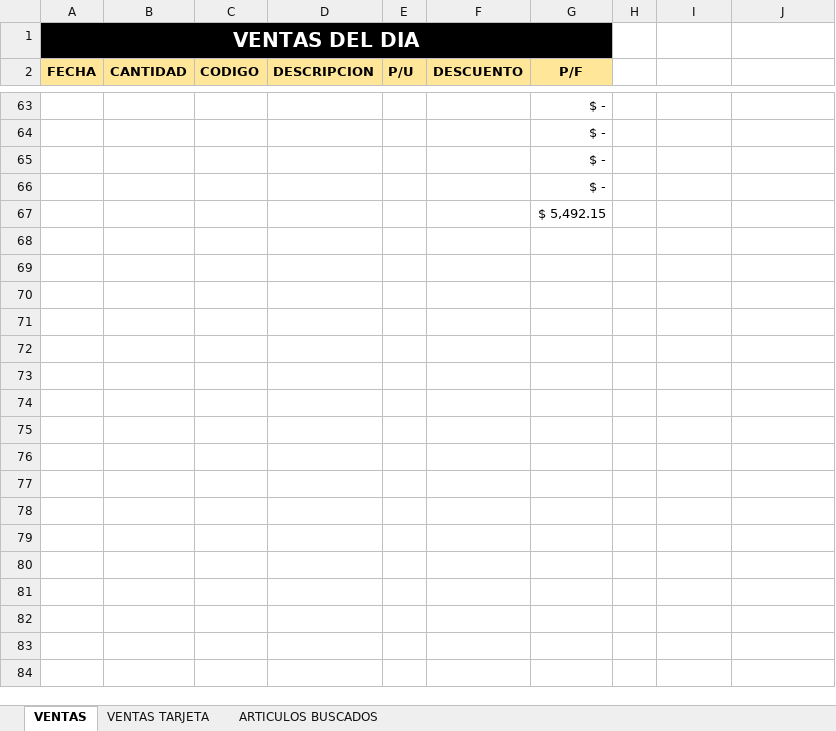
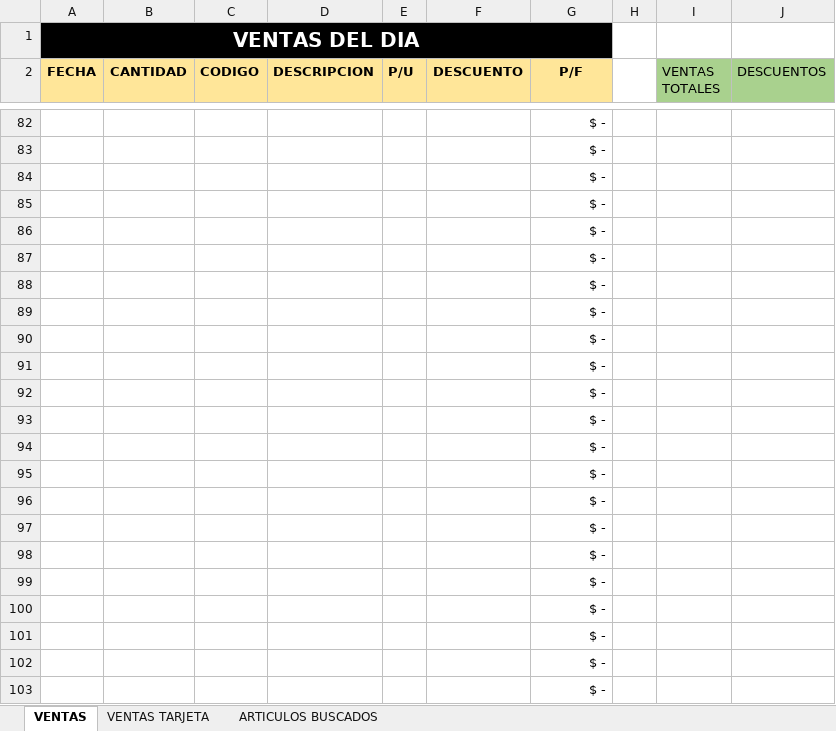
Before and after one commit to ajsilesleiva/MH, an Excel workbook: VENTAS DEL DIA MH.xlsx, sheet VENTAS, drawn as a sheet; only a part is shown, gaps mark what is left out; values as stored, in another font and other column widths than the file's, no borders; addresses are those after the commit; the diff covers the shown part only; the diff names each change by its address in the sheet, - before the commit and + after, or states it on an @@ line.

```diff
--- a/VENTAS DEL DIA MH.xlsx (sheet VENTAS)
+++ b/VENTAS DEL DIA MH.xlsx (sheet VENTAS)
-I2: (empty)
+I2: VENTAS TOTALES
-I2:J2 fill: none
+I2:J2 fill: #A9D18E
-J2: (empty)
+J2: DESCUENTOS
-G86 (P/F): $ 5,492.15
+G86 (P/F): $ -
@@ row 40 moved to row 87: $ - @@
+row 88:  |  |  |  |  |  | $ -
+row 89:  |  |  |  |  |  | $ -
+row 90:  |  |  |  |  |  | $ -
+row 91:  |  |  |  |  |  | $ -
+row 92:  |  |  |  |  |  | $ -
+row 93:  |  |  |  |  |  | $ -
+row 94:  |  |  |  |  |  | $ -
+row 95:  |  |  |  |  |  | $ -
+row 96:  |  |  |  |  |  | $ -
+row 97:  |  |  |  |  |  | $ -
+row 98:  |  |  |  |  |  | $ -
+row 99:  |  |  |  |  |  | $ -
+row 100:  |  |  |  |  |  | $ -
+row 101:  |  |  |  |  |  | $ -
+row 102:  |  |  |  |  |  | $ -
+row 103:  |  |  |  |  |  | $ -
```
Also changed, not shown: 118 added rows, 1 removed row, 11 edited cells and cell formats elsewhere in this sheet, sheet VENTAS TARJETA, formulas that keep their value, Compendio de Facturas.xlsx, ENTRADAS MULTIHOGAR_7_8_2017.xlsx.
